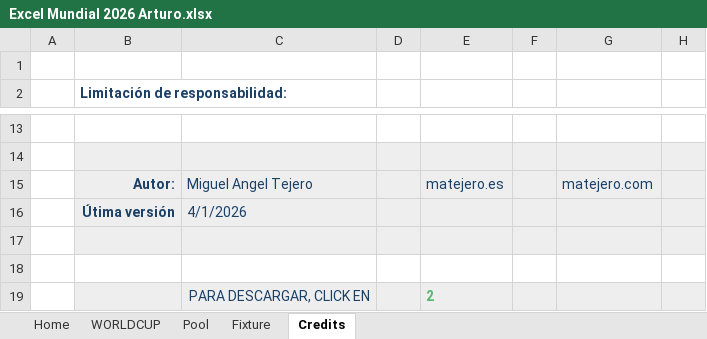
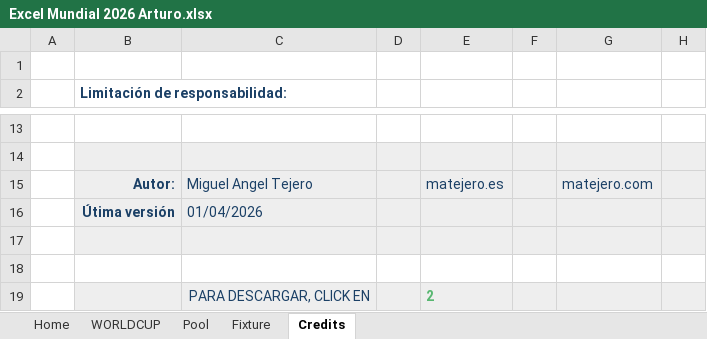
Before and after one commit to porra-div/porra-div.github.io, an Excel workbook: data/predictions/Excel Mundial 2026 Arturo.xlsx, sheet Credits, drawn as a sheet; only a part is shown, gaps mark what is left out; values as stored, in another font and other column widths than the file's, no borders; conditional formats not drawn; the diff names each change by its address in the sheet, - before the commit and + after, or states it on an @@ line.

```diff
--- a/data/predictions/Excel Mundial 2026 Arturo.xlsx (sheet Credits)
+++ b/data/predictions/Excel Mundial 2026 Arturo.xlsx (sheet Credits)
-C16: 4/1/2026
+C16: 01/04/2026
```
Also changed, not shown: sheet WORLDCUP, sheet Fixture, sheet Pool, sheet Home, hidden cells, charts or pictures, 4 other files.
